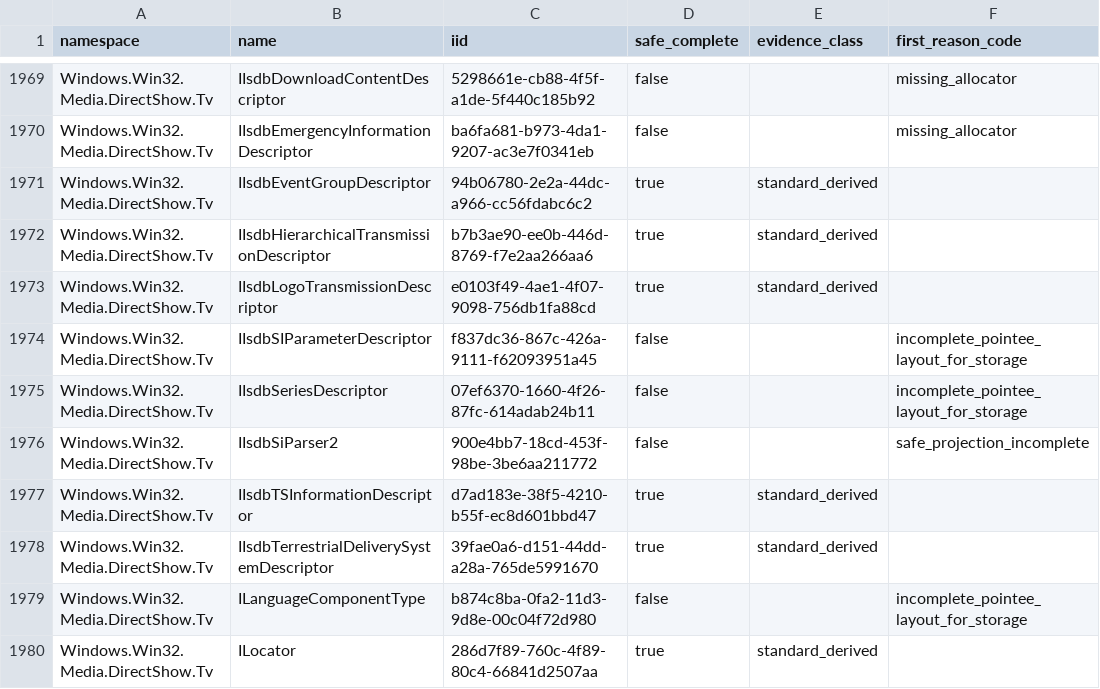
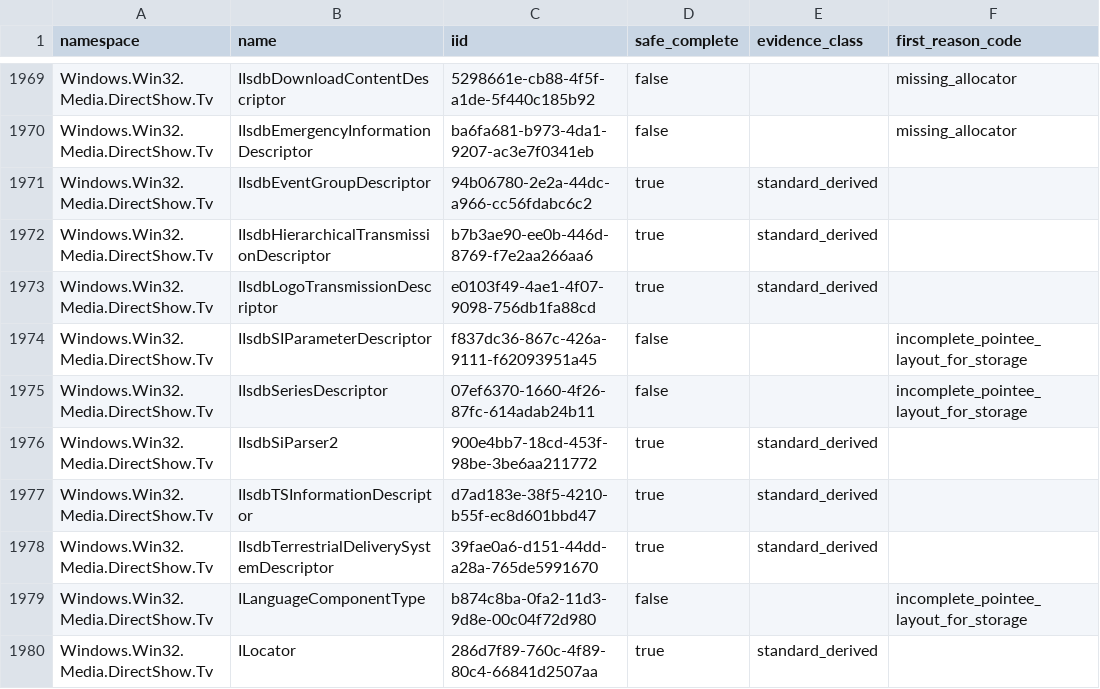
Before and after one commit to microsoft/dynwinrt, a CSV file: docs/status/generated/classic-com-interface-support.csv, drawn as a sheet; only a part is shown, gaps mark what is left out; the diff covers the shown part only.

```diff
--- a/docs/status/generated/classic-com-interface-support.csv
+++ b/docs/status/generated/classic-com-interface-support.csv
@@ -1975,3 +1975,3 @@ Windows.Win32.Media.DirectShow.Tv,IIsdbSIParameterDescriptor,f837dc36-867c-426a-
 Windows.Win32.Media.DirectShow.Tv,IIsdbSeriesDescriptor,07ef6370-1660-4f26-87fc-614adab24b11,false,,incomplete_pointee_layout_for_storage
-Windows.Win32.Media.DirectShow.Tv,IIsdbSiParser2,900e4bb7-18cd-453f-98be-3be6aa211772,false,,safe_projection_incomplete
+Windows.Win32.Media.DirectShow.Tv,IIsdbSiParser2,900e4bb7-18cd-453f-98be-3be6aa211772,true,standard_derived,
 Windows.Win32.Media.DirectShow.Tv,IIsdbTSInformationDescriptor,d7ad183e-38f5-4210-b55f-ec8d601bbd47,true,standard_derived,
```
Also changed, not shown: 69 edited cells elsewhere in this file, 12 other files.
